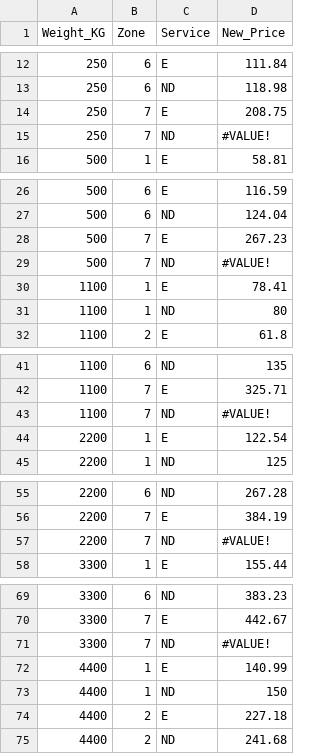
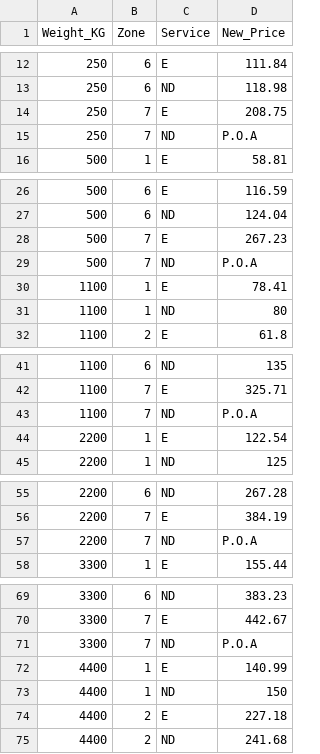
Before and after one commit to Chazza-03/jeavons-quote-calculator, a CSV file: data/QuoteSheet1.csv, drawn as a sheet; only a part is shown, gaps mark what is left out; the diff covers the shown part only.

Commit message:
Add files via upload

```diff
--- a/data/QuoteSheet1.csv
+++ b/data/QuoteSheet1.csv
@@ -14,3 +14,3 @@ Weight_KG,Zone,Service,New_Price
 250,7,E,208.75
-250,7,ND,#VALUE!
+250,7,ND,P.O.A
 500,1,E,58.81
@@ -28,3 +28,3 @@ Weight_KG,Zone,Service,New_Price
 500,7,E,267.23
-500,7,ND,#VALUE!
+500,7,ND,P.O.A
 1100,1,E,78.41
@@ -42,3 +42,3 @@ Weight_KG,Zone,Service,New_Price
 1100,7,E,325.71
-1100,7,ND,#VALUE!
+1100,7,ND,P.O.A
 2200,1,E,122.54
@@ -56,3 +56,3 @@ Weight_KG,Zone,Service,New_Price
 2200,7,E,384.19
-2200,7,ND,#VALUE!
+2200,7,ND,P.O.A
 3300,1,E,155.44
@@ -70,3 +70,3 @@ Weight_KG,Zone,Service,New_Price
 3300,7,E,442.67
-3300,7,ND,#VALUE!
+3300,7,ND,P.O.A
 4400,1,E,140.99
```
Also changed, not shown: 10 edited cells elsewhere in this file.
